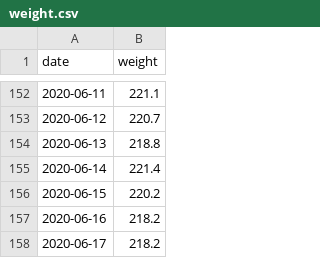
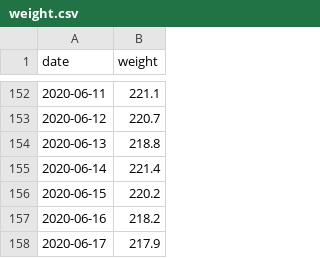
Before and after one commit to grf/d3-data, a CSV file: weight.csv, drawn as a sheet; only a part is shown, gaps mark what is left out.

Commit message:
update data

```diff
--- a/weight.csv
+++ b/weight.csv
@@ -157,2 +157,2 @@ date,weight
 2020-06-16,218.2
-2020-06-17,218.2
+2020-06-17,217.9
```
